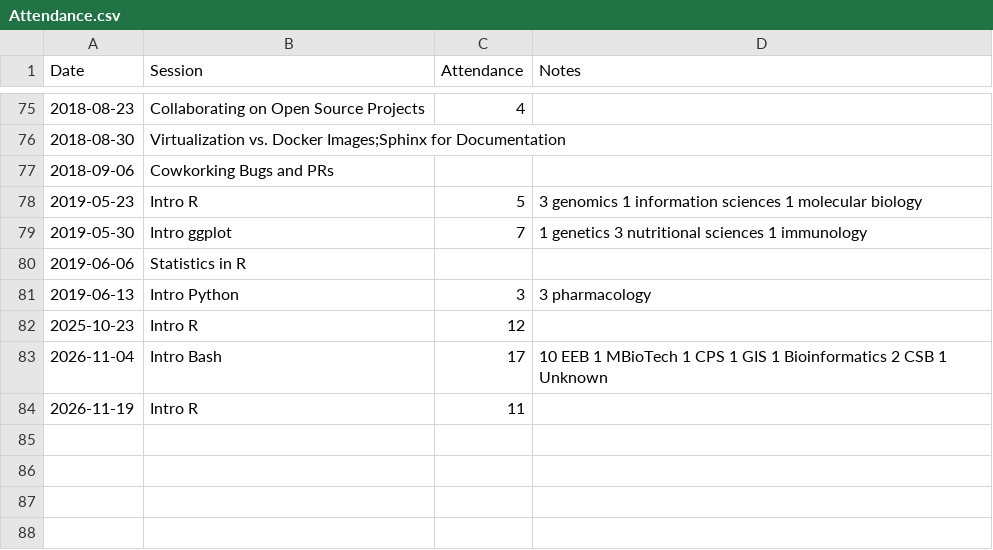
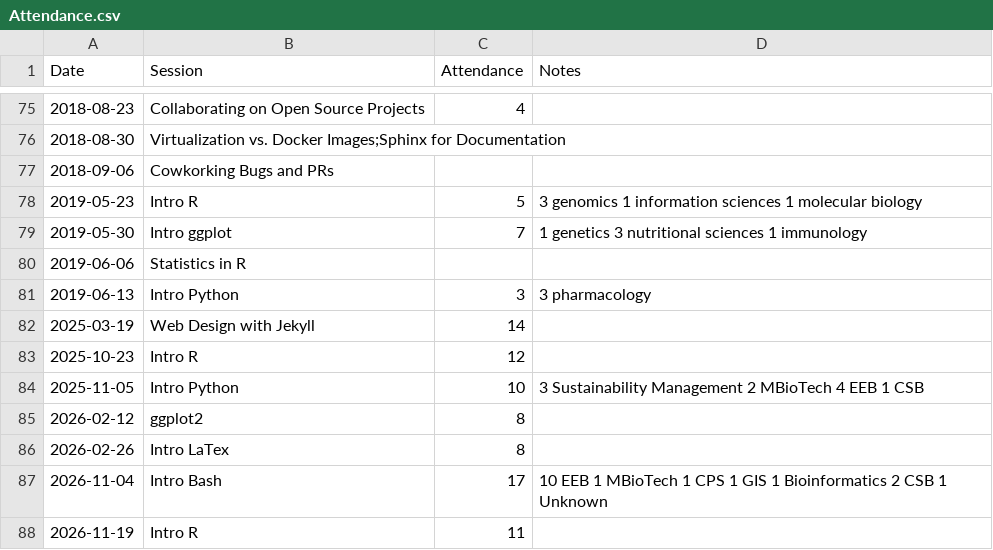
Before and after one commit to UofTCoders/council, a CSV file: Attendance.csv, drawn as a sheet; only a part is shown, gaps mark what is left out.

Commit message:
Add some 2025-26 workshops

```diff
--- a/Attendance.csv
+++ b/Attendance.csv
@@ -81,3 +81,7 @@ Date,Session,Attendance,Notes,
 2019-06-13,Intro Python,3,3 pharmacology,
+2025-03-19,Web Design with Jekyll,14,,
 2025-10-23,Intro R,12,,
+2025-11-05,Intro Python,10,3 Sustainability Management 2 MBioTech 4 EEB 1 CSB,
+2026-02-12,ggplot2,8,,
+2026-02-26,Intro LaTex,8,,
 2026-11-04,Intro Bash,17,10 EEB 1 MBioTech 1 CPS 1 GIS 1 Bioinformatics 2 CSB 1 Unknown,
```
